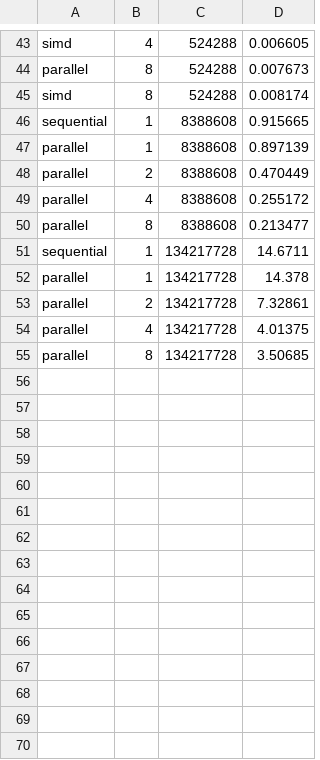
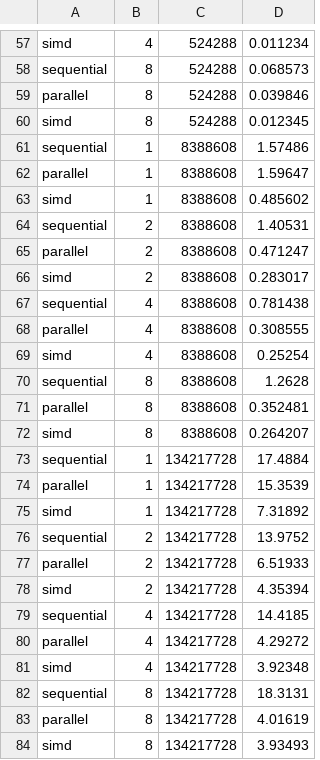
Before and after one commit to Hugo91160/OT5, a CSV file: vector_stats.csv, drawn as a sheet; only a part is shown, gaps mark what is left out; addresses are those after the commit; the diff covers the shown part only; the diff names each change by its address in the sheet, - before the commit and + after, or states it on an @@ line.

```diff
--- a/vector_stats.csv
+++ b/vector_stats.csv
-D57: 0.006605
+D57: 0.011234
+row 58: sequential | 8 | 524288 | 0.068573
-D59: 0.007673
+D59: 0.039846
-D60: 0.008174
+D60: 0.012345
-D61: 0.915665
+D61: 1.57486
-D62: 0.897139
+D62: 1.59647
+row 63: simd | 1 | 8388608 | 0.485602
+row 64: sequential | 2 | 8388608 | 1.40531
-D65: 0.470449
+D65: 0.471247
+row 66: simd | 2 | 8388608 | 0.283017
+row 67: sequential | 4 | 8388608 | 0.781438
-D68: 0.255172
+D68: 0.308555
+row 69: simd | 4 | 8388608 | 0.25254
+row 70: sequential | 8 | 8388608 | 1.2628
-D71: 0.213477
+D71: 0.352481
+row 72: simd | 8 | 8388608 | 0.264207
-D73: 14.6711
+D73: 17.4884
-D74: 14.378
+D74: 15.3539
+row 75: simd | 1 | 134217728 | 7.31892
+row 76: sequential | 2 | 134217728 | 13.9752
-D77: 7.32861
+D77: 6.51933
+row 78: simd | 2 | 134217728 | 4.35394
+row 79: sequential | 4 | 134217728 | 14.4185
-D80: 4.01375
+D80: 4.29272
+row 81: simd | 4 | 134217728 | 3.92348
+row 82: sequential | 8 | 134217728 | 18.3131
-D83: 3.50685
+D83: 4.01619
+row 84: simd | 8 | 134217728 | 3.93493
```
Also changed, not shown: 14 added rows and 42 edited cells elsewhere in this file, 12 other files.
